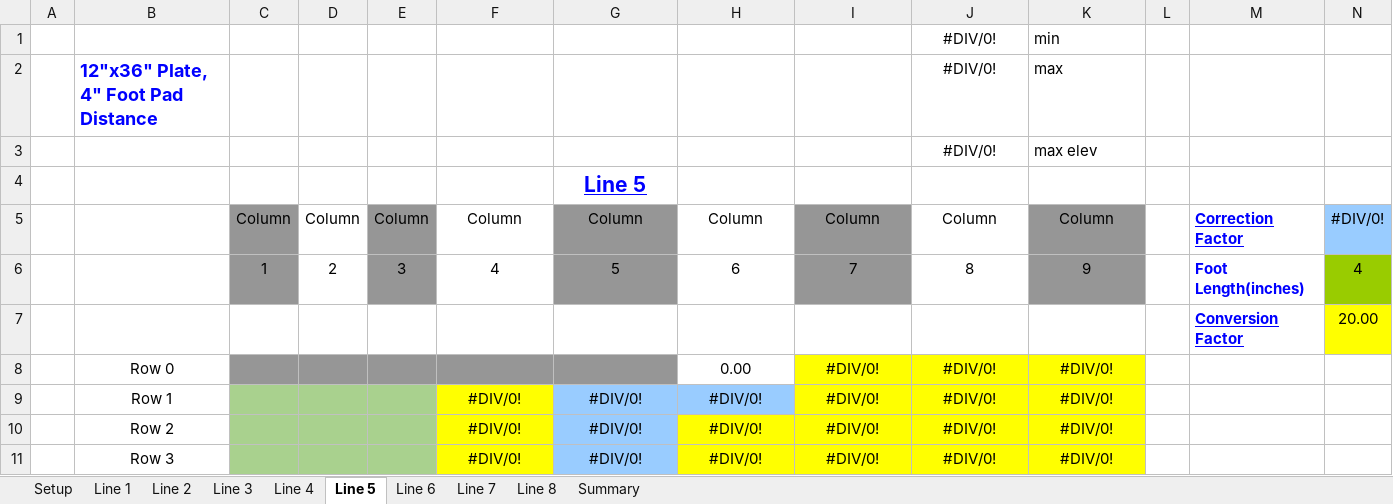
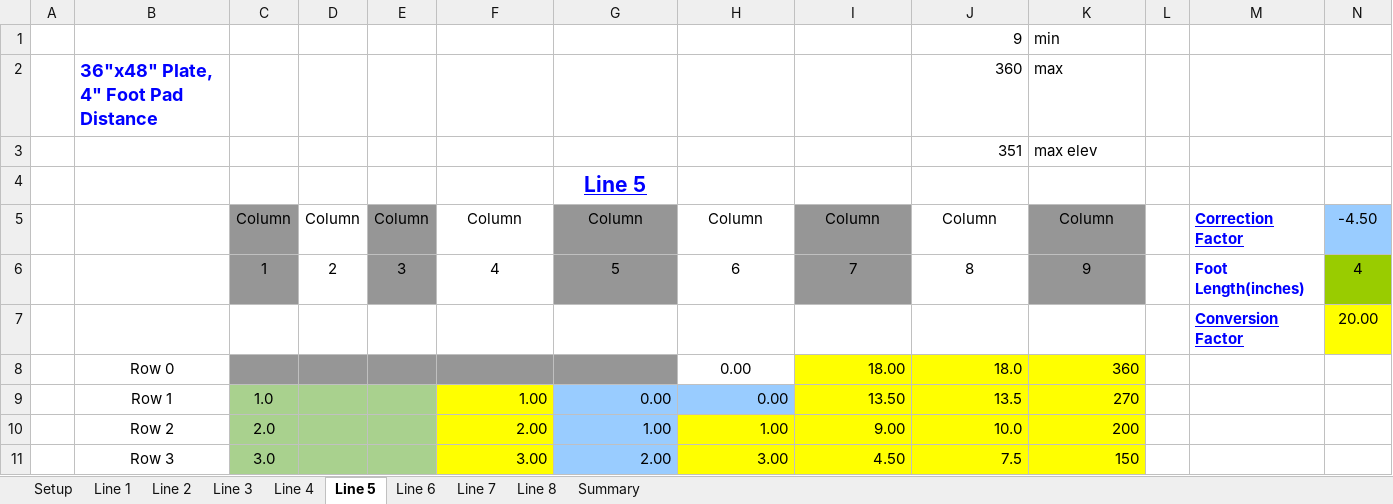
Before and after one commit to judooochp/Moody.xlsm, an Excel workbook: Moody Excel To JavaScript.xlsm, sheet Line 5, drawn as a sheet; only a part is shown; values as stored, in another font and other column widths than the file's, no borders; charts and pictures and conditional formats not drawn; removed rows and columns are numbered as before the commit, all else as after; the diff covers the shown part only; the diff names each change by its address in the sheet, - before the commit and + after, or states it on an @@ line.

Commit message:
Add files via upload
Added conditional formatting and enacted a formula to determine Perimeter Line margins

```diff
--- a/Moody Excel To JavaScript.xlsm (sheet Line 5)
+++ b/Moody Excel To JavaScript.xlsm (sheet Line 5)
-row 1: 8 |  |  |  |  |  |  |  |  | #DIV/0! | min
+row 1: 10 |  |  |  |  |  |  |  |  | 9 | min
-B2: 12"x36" Plate, 4" Foot Pad Distance
+B2: 36"x48" Plate, 4" Foot Pad Distance
-J2: #DIV/0!
+J2: 360
-J2:J3 alignment: center
+J2:J3 alignment: right
-J3: #DIV/0!
+J3: 351
-N5: #DIV/0!
+N5: -4.50
-row 8:  | Row 0 |  |  |  |  |  | 0.00 | #DIV/0! | #DIV/0! | #DIV/0!
-row 9:  | Row 1 |  |  |  | #DIV/0! | #DIV/0! | #DIV/0! | #DIV/0! | #DIV/0! | #DIV/0!
+row 8:  | Row 0 |  |  |  |  |  | 0.00 | 18.00 | 18.0 | 360
+row 9:  | Row 1 | 1.0 |  |  | 1.00 | 0.00 | 0.00 | 13.50 | 13.5 | 270
-C10: (empty)
+C10: 2.0
-F10: #DIV/0!
+F10: 2.00
-F10:K11 alignment: center
+F10:K11 alignment: right
-G10: #DIV/0!
+G10: 1.00
-H10: #DIV/0!
+H10: 1.00
-I10: #DIV/0!
+I10: 9.00
-J10: #DIV/0!
+J10: 10.0
-K10: #DIV/0!
+K10: 200
-C11: (empty)
+C11: 3.0
-F11: #DIV/0!
+F11: 3.00
-G11: #DIV/0!
+G11: 2.00
-H11: #DIV/0!
+H11: 3.00
-I11: #DIV/0!
+I11: 4.50
-J11: #DIV/0!
+J11: 7.5
-K11: #DIV/0!
+K11: 150
```
Also changed, not shown: 143 edited cells and cell formats elsewhere in this sheet, sheet Summary, sheet Line 1, sheet Line 2, sheet Line 8, sheet Line 3, sheet Line 4, 3 more sheets.
